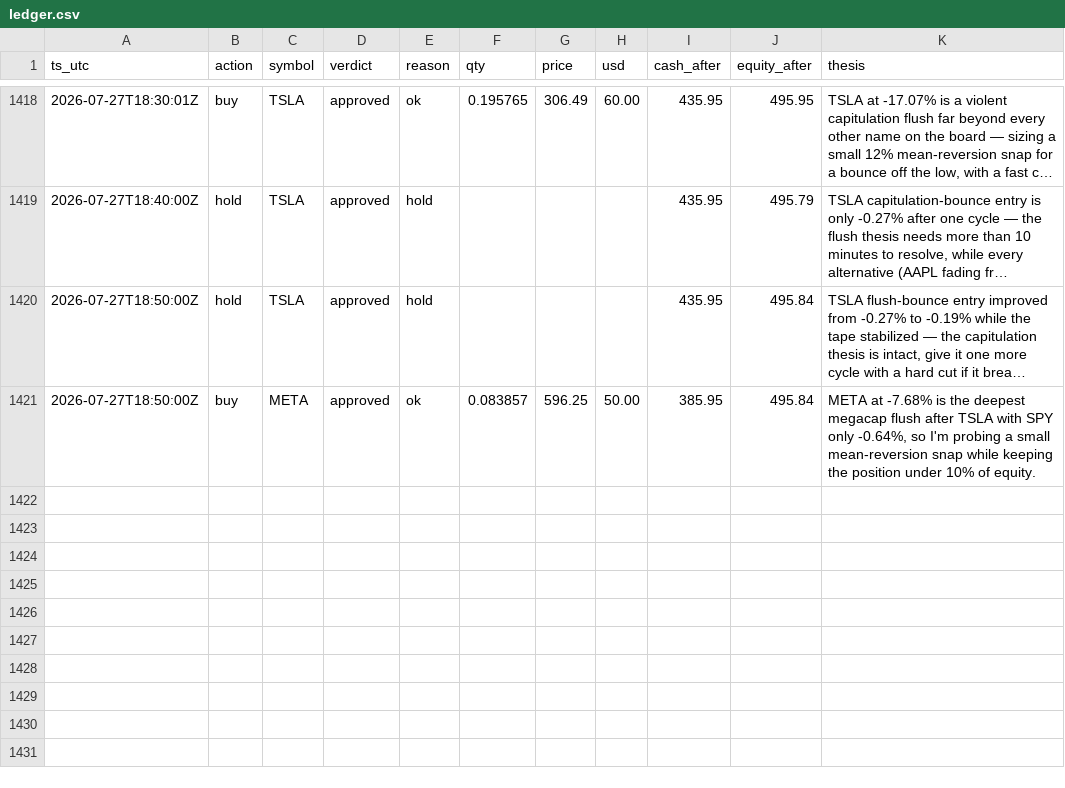
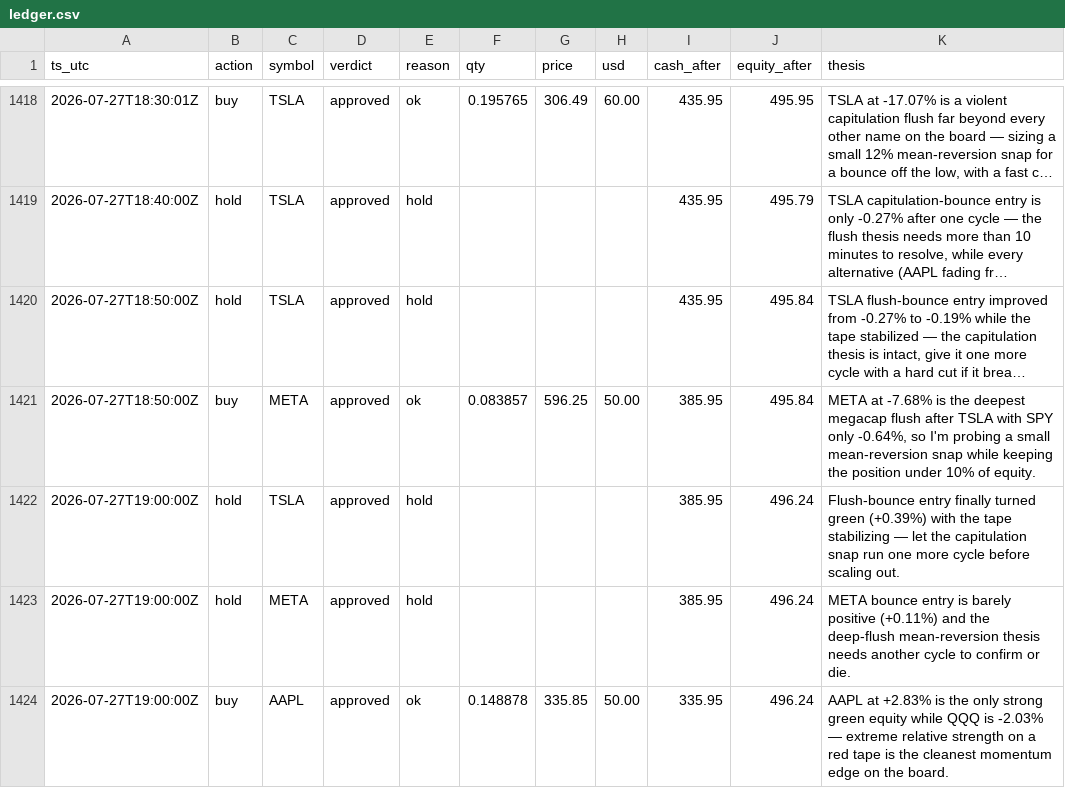
Before and after one commit to JonDipilato/ai-trading-battle, a CSV file: data/scalper/ledger.csv, drawn as a sheet; only a part is shown, gaps mark what is left out; long unchanged cells end in ….

Commit message:
data: sync 2026-07-27T19:02:00Z

```diff
--- a/data/scalper/ledger.csv
+++ b/data/scalper/ledger.csv
@@ -1421 +1421,4 @@ ts_utc,action,symbol,verdict,reason,qty,price,usd,cash_after,equity_after,thesis
 2026-07-27T18:50:00Z,buy,META,approved,ok,0.083857,596.25,50.00,385.95,495.84,"META at -7.68% is the deepest megacap flush after TSLA with SPY only -0.64%, so I'm probing a small mean-reversion snap while keeping the position under 10% of equity."
+2026-07-27T19:00:00Z,hold,TSLA,approved,hold,,,,385.95,496.24,Flush-bounce entry finally turned green (+0.39%) with the tape stabilizing — let the capitulation snap run one more cycle before scaling out.
+2026-07-27T19:00:00Z,hold,META,approved,hold,,,,385.95,496.24,META bounce entry is barely positive (+0.11%) and the deep-flush mean-reversion thesis needs another cycle to confirm or die.
+2026-07-27T19:00:00Z,buy,AAPL,approved,ok,0.148878,335.85,50.00,335.95,496.24,AAPL at +2.83% is the only strong green equity while QQQ is -2.03% — extreme relative strength on a red tape is the cleanest momentum edge on the board.
```
Also changed, not shown: data/monk/equity_curve.csv, data/monk/ledger.csv, 1 other file.
